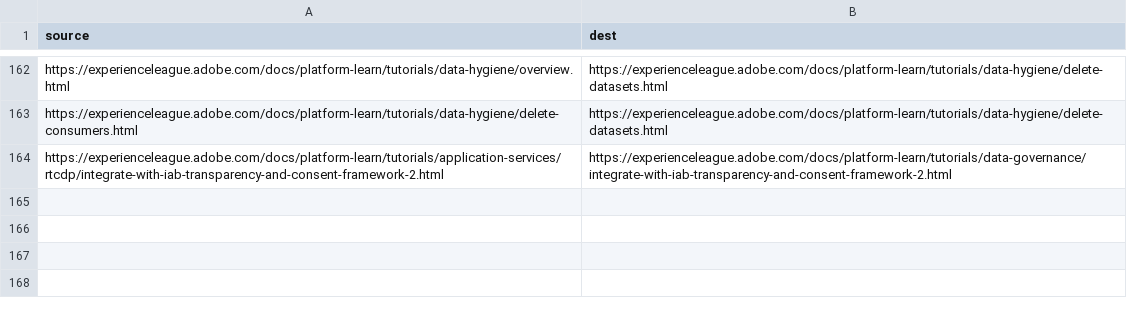
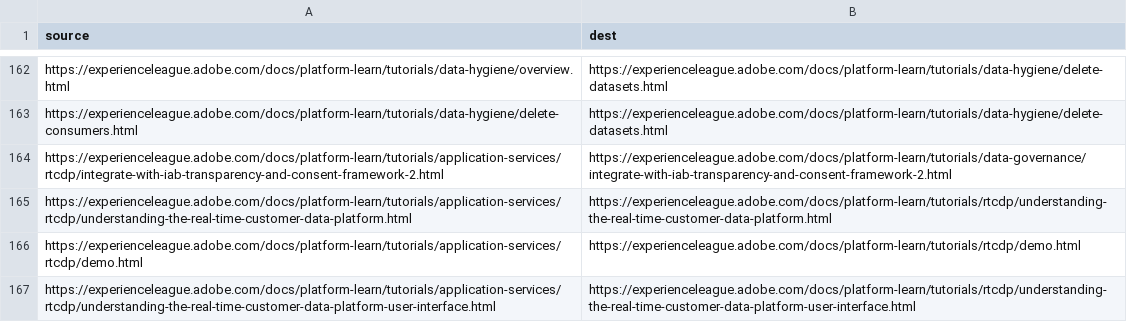
Before and after one commit to AdobeDocs/platform-learn.sv-SE, a CSV file: redirects.csv, drawn as a sheet; only a part is shown, gaps mark what is left out; the diff names each change by its address in the sheet, - before the commit and + after, or states it on an @@ line.

Commit message:
Sync non localizable files for core commit 702dd4341e754059cf4e0e00dbb8d0166a9799dd

```diff
--- a/redirects.csv
+++ b/redirects.csv
+row 165: https://experienceleague.adobe.com/docs/platform-learn/tutorials/application-services/rtcdp/understanding-the-real-time-customer-data-platform.html | https://experienceleague.adobe.com/docs/platform-learn/tutorials/rtcdp/understanding-the-real-time-customer-data-platform.html
+row 166: https://experienceleague.adobe.com/docs/platform-learn/tutorials/application-services/rtcdp/demo.html | https://experienceleague.adobe.com/docs/platform-learn/tutorials/rtcdp/demo.html
+row 167: https://experienceleague.adobe.com/docs/platform-learn/tutorials/application-services/rtcdp/understanding-the-real-time-customer-data-platform-user-interface.html | https://experienceleague.adobe.com/docs/platform-learn/tutorials/rtcdp/understanding-the-real-time-customer-data-platform-user-interface.html
```
